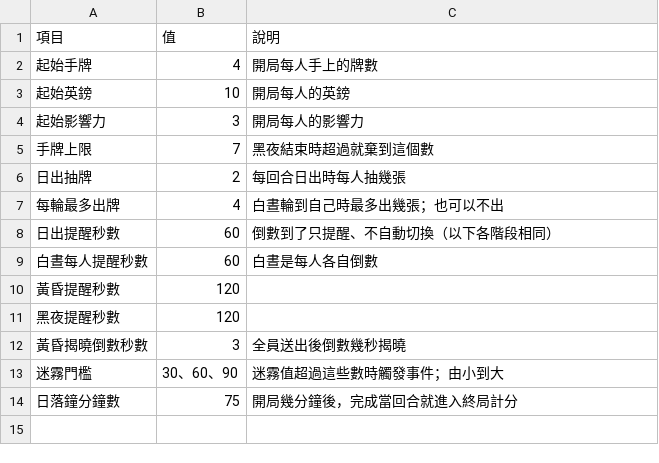
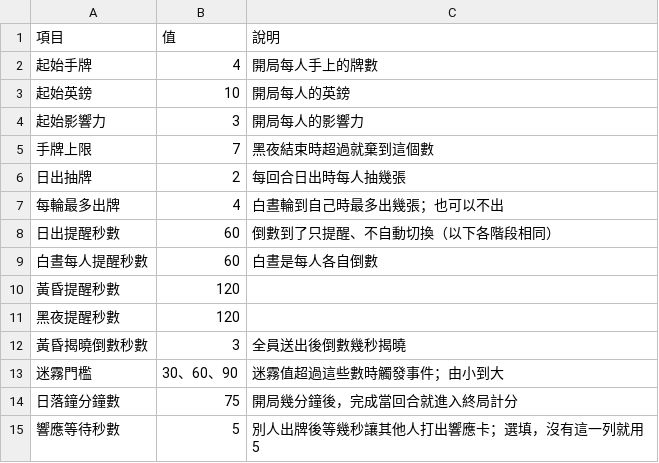
Before and after one commit to kiresakura/one-day-briton, a CSV file: docs/data-templates/settings.csv, drawn as a sheet.

Commit message:
Add tutorial tips data and optional settings with a response wait time

```diff
--- a/docs/data-templates/settings.csv
+++ b/docs/data-templates/settings.csv
@@ -14 +14,2 @@
 日落鐘分鐘數,75,開局幾分鐘後，完成當回合就進入終局計分
+響應等待秒數,5,別人出牌後等幾秒讓其他人打出響應卡；選填，沒有這一列就用 5
```
Also changed, not shown: 11 other files.
